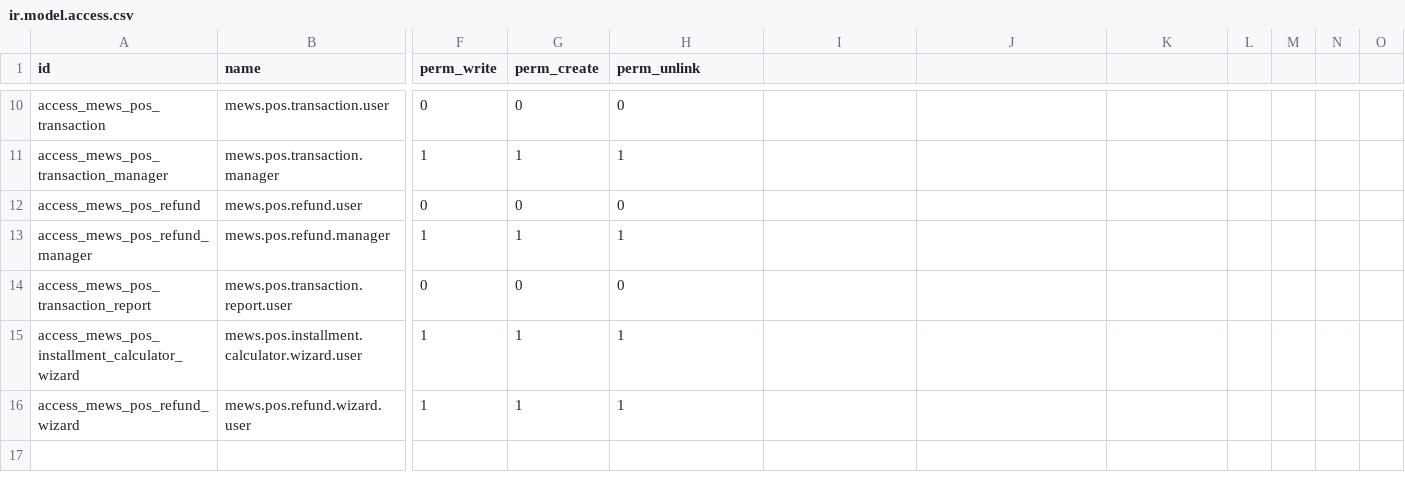
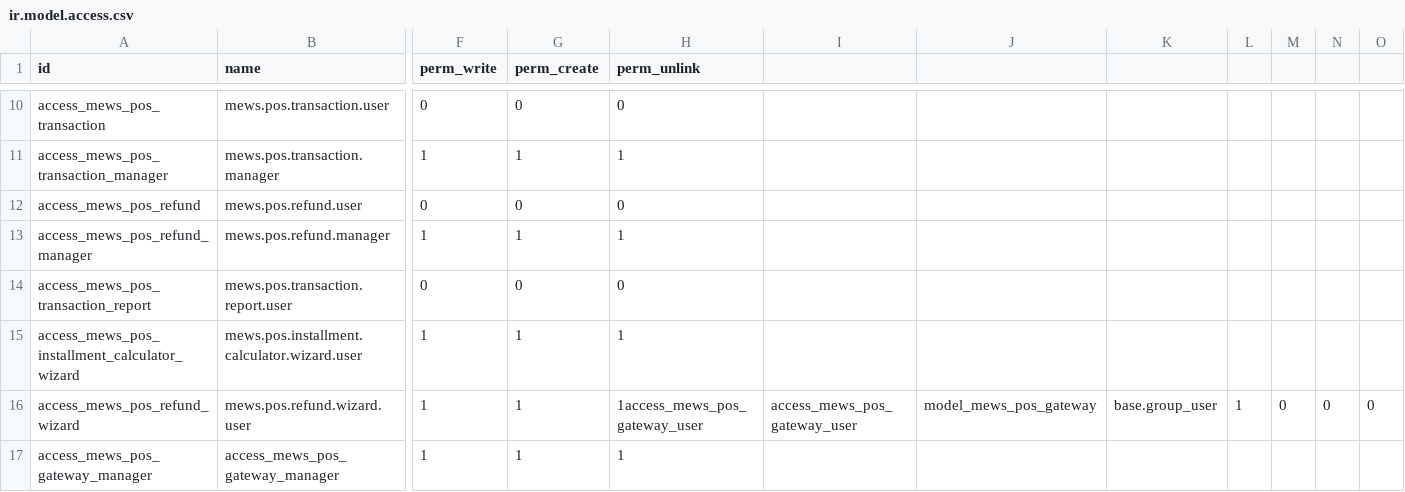
Before and after one commit to preamae/mewspos, a CSV file: security/ir.model.access.csv, drawn as a sheet; only a part is shown, gaps mark what is left out; rows hold the shown columns only; the diff names each change by its address in the sheet, - before the commit and + after, or states it on an @@ line.

```diff
--- a/security/ir.model.access.csv
+++ b/security/ir.model.access.csv
-H16 (perm_unlink): 1
+H16 (perm_unlink): 1access_mews_pos_gateway_user
-I16: (empty)
+I16: access_mews_pos_gateway_user
-J16: (empty)
+J16: model_mews_pos_gateway
-K16: (empty)
+K16: base.group_user
-L16: (empty)
+L16: 1
-M16: (empty)
+M16: 0
-N16: (empty)
+N16: 0
-O16: (empty)
+O16: 0
+row 17: access_mews_pos_gateway_manager | access_mews_pos_gateway_manager | 1 | 1 | 1
```
Also changed, not shown: 8 other files.
